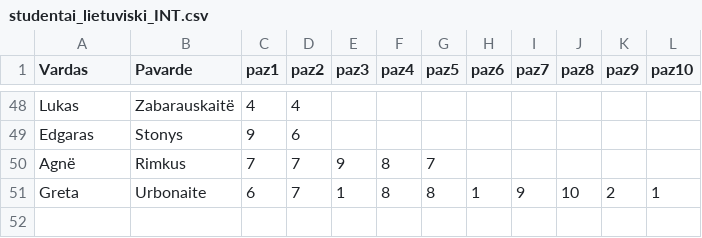
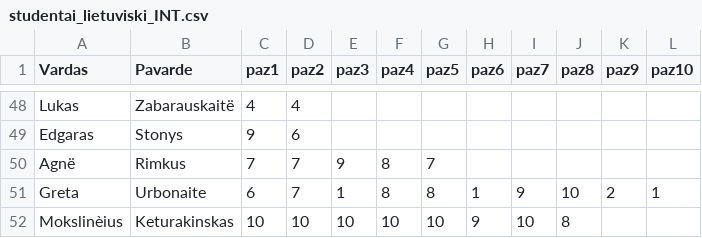
Before and after one commit to pauliusser/python_atsiskaitymas, a CSV file: failai/studentai_lietuviski_INT.csv, drawn as a sheet; only a part is shown, gaps mark what is left out; the diff names each change by its address in the sheet, - before the commit and + after, or states it on an @@ line.

```diff
--- a/failai/studentai_lietuviski_INT.csv
+++ b/failai/studentai_lietuviski_INT.csv
+row 52: Mokslinèius | Keturakinskas | 10 | 10 | 10 | 10 | 10 | 9 | 10 | 8
```
Also changed, not shown: 2 other files.
